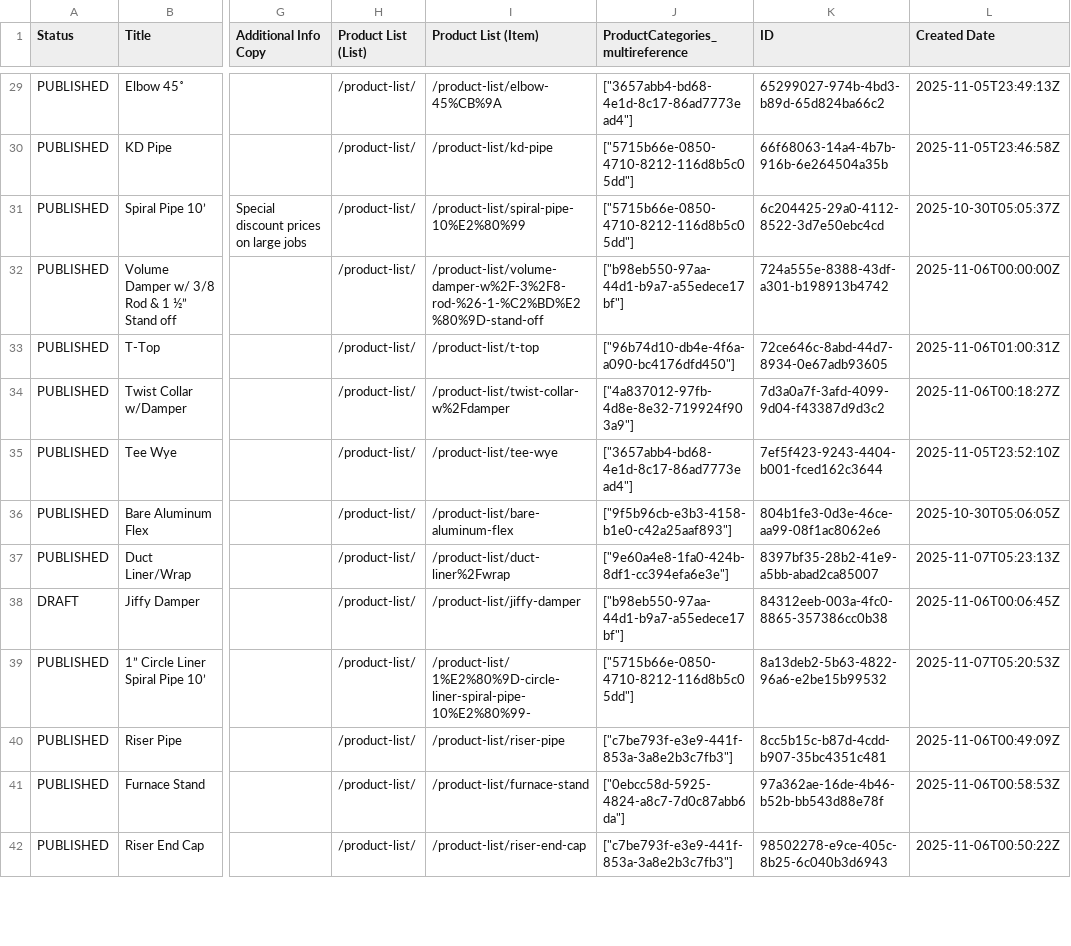
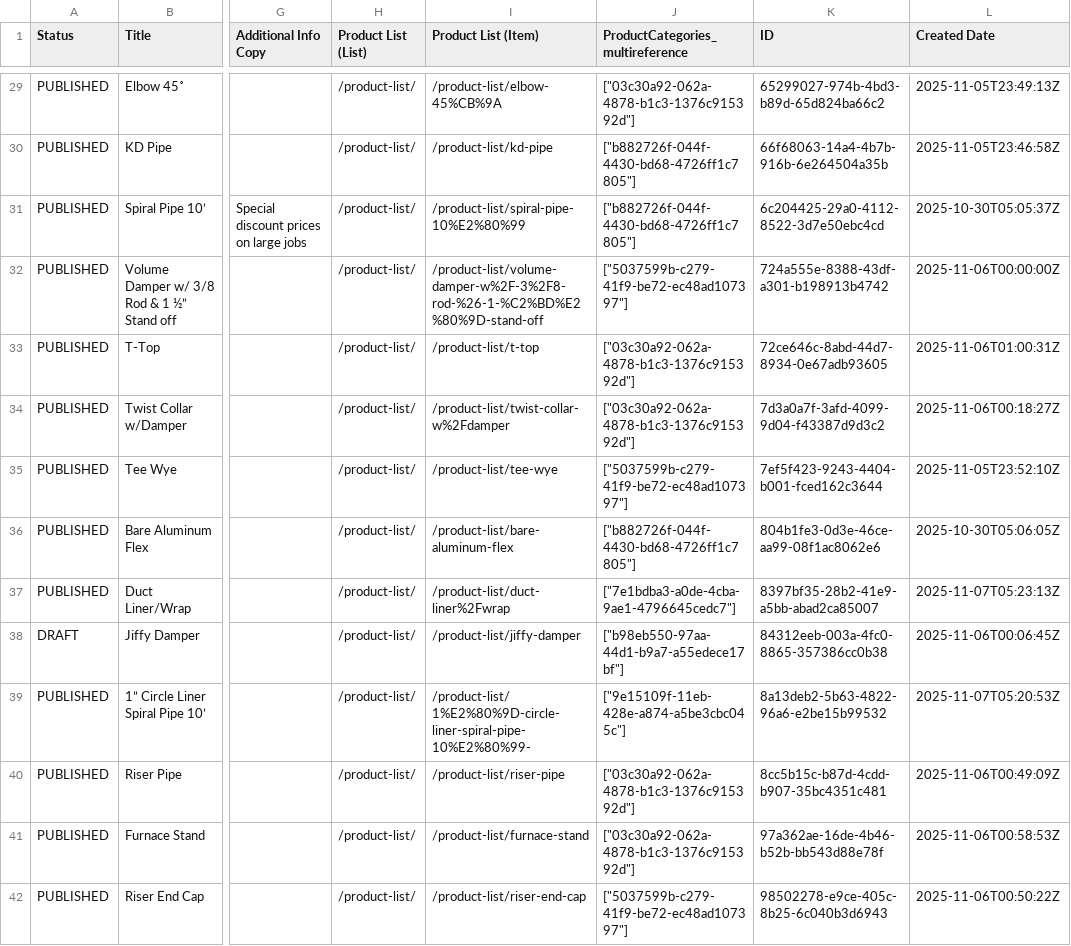
Before and after one commit to Shiru04/ressco-next, a CSV file: data/Product+List.csv, drawn as a sheet; only a part is shown, gaps mark what is left out; the diff covers the shown part only; the diff names each change by its address in the sheet, - before the commit and + after, or states it on an @@ line.

```diff
--- a/data/Product+List.csv
+++ b/data/Product+List.csv
-J29 (ProductCategories_multireference): ["3657abb4-bd68-4e1d-8c17-86ad7773ead4"]
+J29 (ProductCategories_multireference): ["03c30a92-062a-4878-b1c3-1376c915392d"]
-J30:J31 (ProductCategories_multireference): ["5715b66e-0850-4710-8212-116d8b5c05dd"]
+J30:J31 (ProductCategories_multireference): ["b882726f-044f-4430-bd68-4726ff1c7805"]
-J32 (ProductCategories_multireference): ["b98eb550-97aa-44d1-b9a7-a55edece17bf"]
+J32 (ProductCategories_multireference): ["5037599b-c279-41f9-be72-ec48ad107397"]
-J33 (ProductCategories_multireference): ["96b74d10-db4e-4f6a-a090-bc4176dfd450"]
+J33 (ProductCategories_multireference): ["03c30a92-062a-4878-b1c3-1376c915392d"]
-J34 (ProductCategories_multireference): ["4a837012-97fb-4d8e-8e32-719924f903a9"]
+J34 (ProductCategories_multireference): ["03c30a92-062a-4878-b1c3-1376c915392d"]
-J35 (ProductCategories_multireference): ["3657abb4-bd68-4e1d-8c17-86ad7773ead4"]
+J35 (ProductCategories_multireference): ["5037599b-c279-41f9-be72-ec48ad107397"]
-J36 (ProductCategories_multireference): ["9f5b96cb-e3b3-4158-b1e0-c42a25aaf893"]
+J36 (ProductCategories_multireference): ["b882726f-044f-4430-bd68-4726ff1c7805"]
-J37 (ProductCategories_multireference): ["9e60a4e8-1fa0-424b-8df1-cc394efa6e3e"]
+J37 (ProductCategories_multireference): ["7e1bdba3-a0de-4cba-9ae1-4796645cedc7"]
-J39 (ProductCategories_multireference): ["5715b66e-0850-4710-8212-116d8b5c05dd"]
+J39 (ProductCategories_multireference): ["9e15109f-11eb-428e-a874-a5be3cbc045c"]
-J40 (ProductCategories_multireference): ["c7be793f-e3e9-441f-853a-3a8e2b3c7fb3"]
+J40 (ProductCategories_multireference): ["03c30a92-062a-4878-b1c3-1376c915392d"]
-J41 (ProductCategories_multireference): ["0ebcc58d-5925-4824-a8c7-7d0c87abb6da"]
+J41 (ProductCategories_multireference): ["03c30a92-062a-4878-b1c3-1376c915392d"]
-J42 (ProductCategories_multireference): ["c7be793f-e3e9-441f-853a-3a8e2b3c7fb3"]
+J42 (ProductCategories_multireference): ["5037599b-c279-41f9-be72-ec48ad107397"]
```
Also changed, not shown: 50 edited cells elsewhere in this file, data/Product+Categories.csv, 41 other files.
